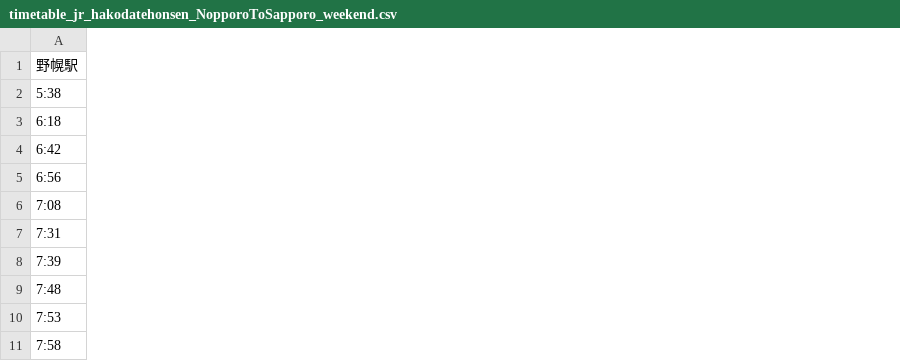
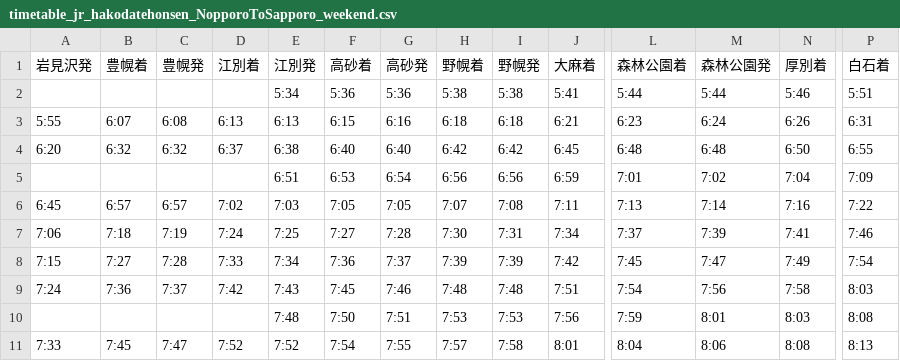
Before and after one commit to Seigo2058/AppDevProject, a CSV file: public/csv/timetable_jr_hakodatehonsen_NopporoToSapporo_weekend.csv, drawn as a sheet; only a part is shown, gaps mark what is left out; removed rows and columns are numbered as before the commit, all else as after; rows hold the shown columns only; the diff covers the shown part only; the diff names each change by its address in the sheet, - before the commit and + after, or states it on an @@ line.

```diff
--- a/public/csv/timetable_jr_hakodatehonsen_NopporoToSapporo_weekend.csv
+++ b/public/csv/timetable_jr_hakodatehonsen_NopporoToSapporo_weekend.csv
+column A, rows 3-11: 5:55 | 6:20 |  | 6:45 | 7:06 | 7:15 | 7:24 |  | 7:33
+column B, rows 3-11: 6:07 | 6:32 |  | 6:57 | 7:18 | 7:27 | 7:36 |  | 7:45
+column C, rows 3-11: 6:08 | 6:32 |  | 6:57 | 7:19 | 7:28 | 7:37 |  | 7:47
+column D, rows 3-11: 6:13 | 6:37 |  | 7:02 | 7:24 | 7:33 | 7:42 |  | 7:52
+column E, rows 2-11: 5:34 | 6:13 | 6:38 | 6:51 | 7:03 | 7:25 | 7:34 | 7:43 | 7:48 | 7:52
+column F, rows 2-11: 5:36 | 6:15 | 6:40 | 6:53 | 7:05 | 7:27 | 7:36 | 7:45 | 7:50 | 7:54
+column G, rows 2-11: 5:36 | 6:16 | 6:40 | 6:54 | 7:05 | 7:28 | 7:37 | 7:46 | 7:51 | 7:55
+column H, rows 2-11: 5:38 | 6:18 | 6:42 | 6:56 | 7:07 | 7:30 | 7:39 | 7:48 | 7:53 | 7:57
+column J, rows 2-11: 5:41 | 6:21 | 6:45 | 6:59 | 7:11 | 7:34 | 7:42 | 7:51 | 7:56 | 8:01
+column L, rows 2-11: 5:44 | 6:23 | 6:48 | 7:01 | 7:13 | 7:37 | 7:45 | 7:54 | 7:59 | 8:04
+column M, rows 2-11: 5:44 | 6:24 | 6:48 | 7:02 | 7:14 | 7:39 | 7:47 | 7:56 | 8:01 | 8:06
+column N, rows 2-11: 5:46 | 6:26 | 6:50 | 7:04 | 7:16 | 7:41 | 7:49 | 7:58 | 8:03 | 8:08
+column P, rows 2-11: 5:51 | 6:31 | 6:55 | 7:09 | 7:22 | 7:46 | 7:54 | 8:03 | 8:08 | 8:13
-row 1: 野幌駅
+row 1: 岩見沢発 | 豊幌着 | 豊幌発 | 江別着 | 江別発 | 高砂着 | 高砂発 | 野幌着 | 野幌発 | 大麻着 | 森林公園着 | 森林公園発 | 厚別着 | 白石着
```
Also changed, not shown: 3 added columns elsewhere in this file, public/csv/route_stops_list.csv, public/csv/timetable_jr_hakodatehonsen_SapporoToNopporo_weekend.csv, 11 other files.
